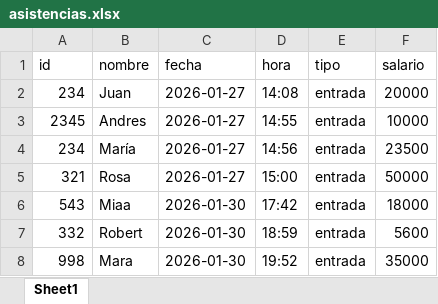
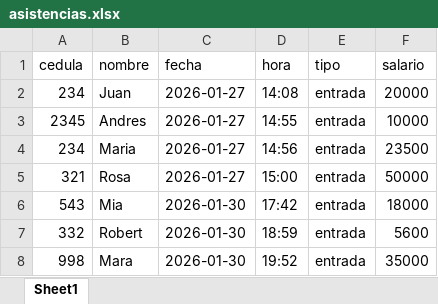
Before and after one commit to anamrodriguezped-maker/IAG344, an Excel workbook: Mision3/version4/asistencias.xlsx, sheet Sheet1, drawn as a sheet; values as stored, in another font and other column widths than the file's, no borders; the diff names each change by its address in the sheet, - before the commit and + after, or states it on an @@ line.

```diff
--- a/Mision3/version4/asistencias.xlsx (sheet Sheet1)
+++ b/Mision3/version4/asistencias.xlsx (sheet Sheet1)
-A1: id
+A1: cedula
-B4 (nombre): María
+B4 (nombre): Maria
-B6 (nombre): Miaa
+B6 (nombre): Mia
```
Also changed, not shown: 30 other files.
